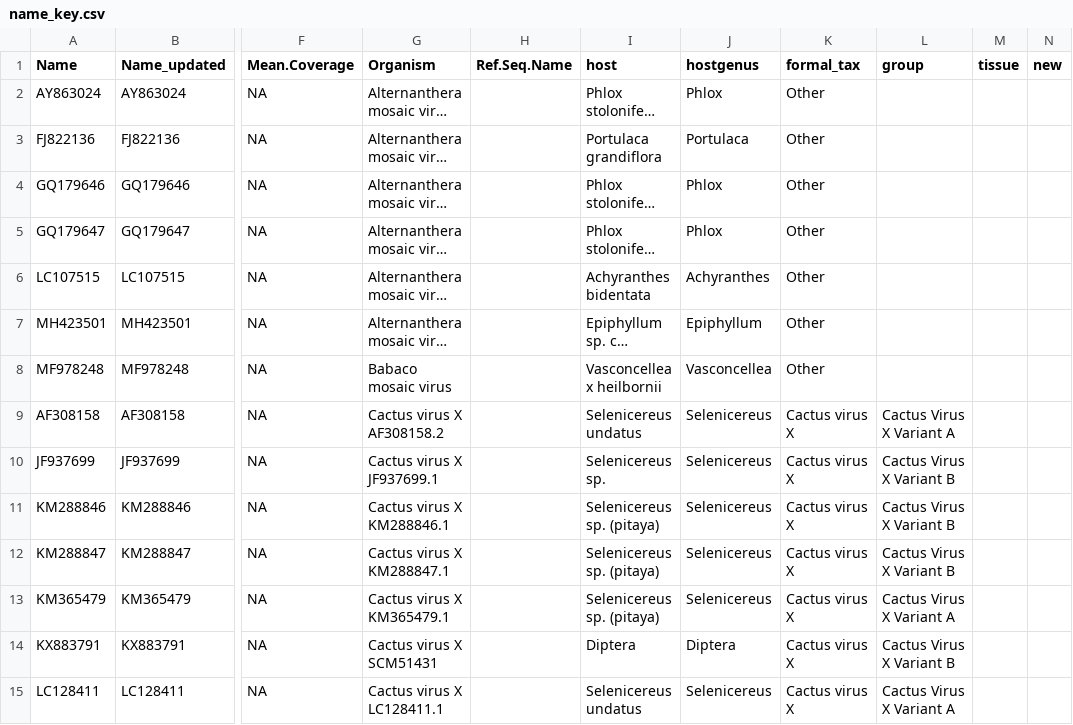
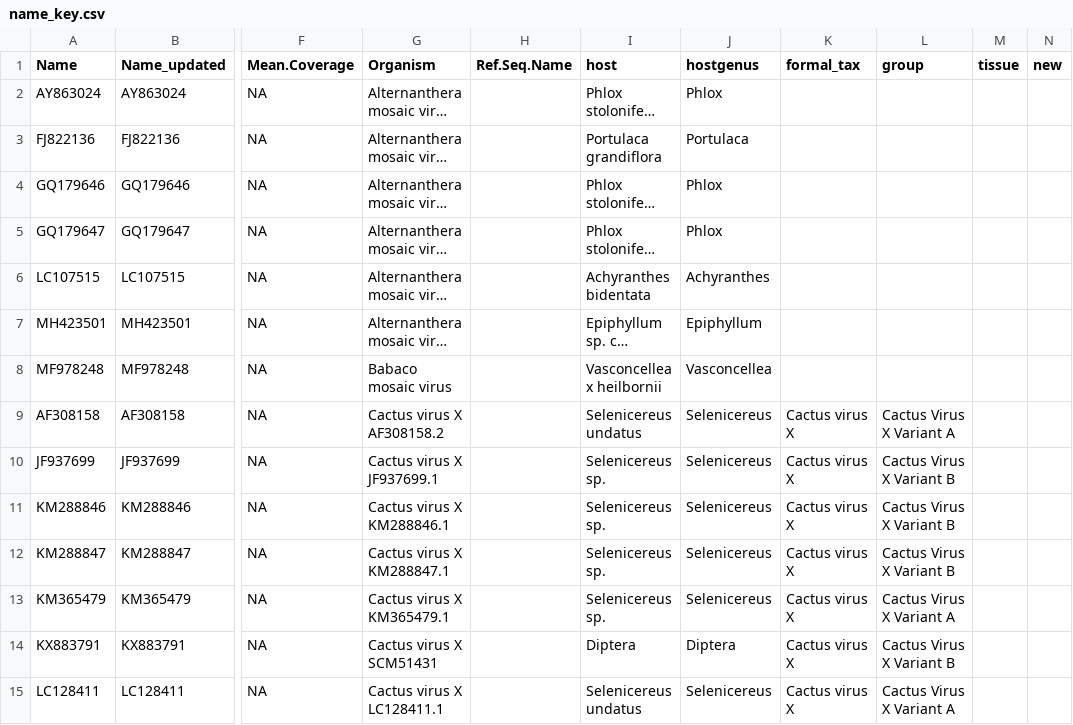
Before and after one commit to alexatyszka/cactusvirusx, a CSV file: data/name_key.csv, drawn as a sheet; only a part is shown, gaps mark what is left out; long unchanged cells end in …; the diff covers the shown part only; the diff names each change by its address in the sheet, - before the commit and + after, or states it on an @@ line.

Commit message:
Near-final version of tree, removal of other excessive tree pdfs, tentative additions to discussion manuscript

```diff
--- a/data/name_key.csv
+++ b/data/name_key.csv
-K2:K8 (formal_tax): Other
+K2:K8 (formal_tax): (empty)
-I11:I13 (host): Selenicereus sp. (pitaya)
+I11:I13 (host): Selenicereus sp.
```
Also changed, not shown: 14 edited cells elsewhere in this file, 15 other files.
